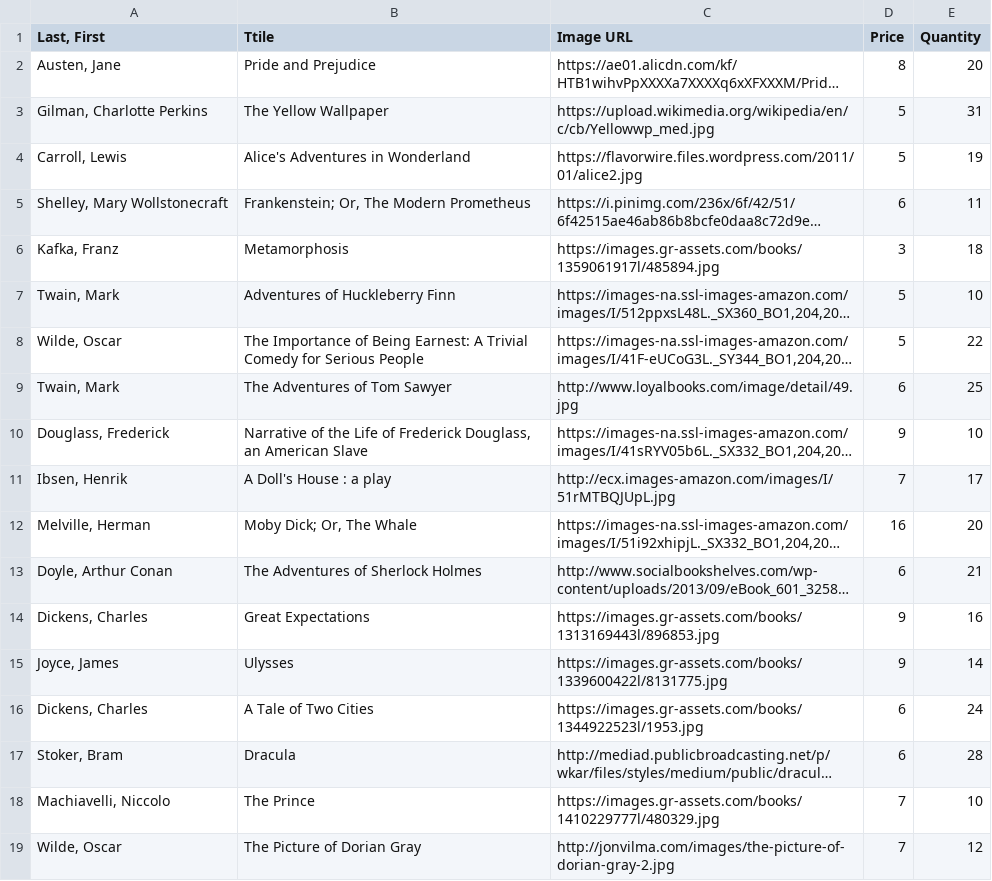
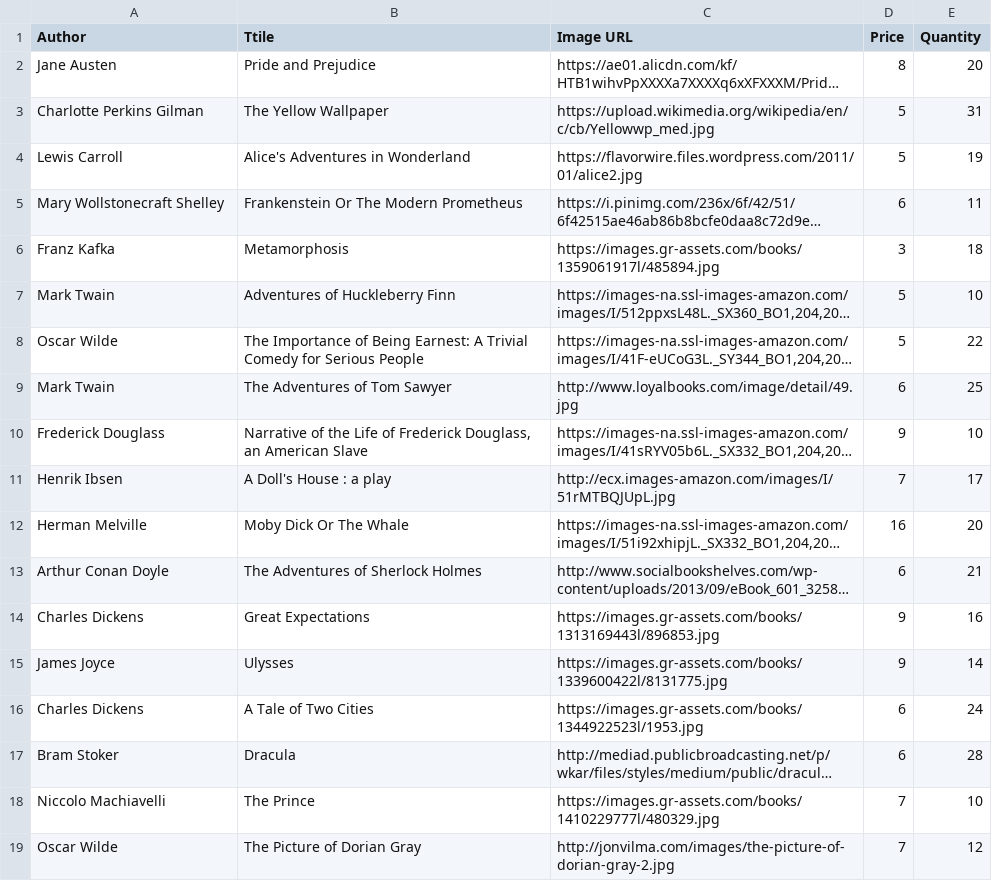
Before and after one commit to nguyensjsu/cmpe281-avengers, a CSV file: Product Catalog/dataset/new-books.csv, drawn as a sheet; long unchanged cells end in …; the diff names each change by its address in the sheet, - before the commit and + after, or states it on an @@ line.

Commit message:
Minor formatting

```diff
--- a/Product Catalog/dataset/new-books.csv
+++ b/Product Catalog/dataset/new-books.csv
-A1: Last, First
+A1: Author
-A2 (Author): Austen, Jane
+A2 (Author): Jane Austen
-A3 (Author): Gilman, Charlotte Perkins
+A3 (Author): Charlotte Perkins Gilman
-A4 (Author): Carroll, Lewis
+A4 (Author): Lewis Carroll
-A5 (Author): Shelley, Mary Wollstonecraft
+A5 (Author): Mary Wollstonecraft Shelley
-B5 (Ttile): Frankenstein; Or, The Modern Prometheus
+B5 (Ttile): Frankenstein Or The Modern Prometheus
-A6 (Author): Kafka, Franz
+A6 (Author): Franz Kafka
-A7 (Author): Twain, Mark
+A7 (Author): Mark Twain
-A8 (Author): Wilde, Oscar
+A8 (Author): Oscar Wilde
-A9 (Author): Twain, Mark
+A9 (Author): Mark Twain
-A10 (Author): Douglass, Frederick
+A10 (Author): Frederick Douglass
-A11 (Author): Ibsen, Henrik
+A11 (Author): Henrik Ibsen
-A12 (Author): Melville, Herman
+A12 (Author): Herman Melville
-B12 (Ttile): Moby Dick; Or, The Whale
+B12 (Ttile): Moby Dick Or The Whale
-A13 (Author): Doyle, Arthur Conan
+A13 (Author): Arthur Conan Doyle
-A14 (Author): Dickens, Charles
+A14 (Author): Charles Dickens
-A15 (Author): Joyce, James
+A15 (Author): James Joyce
-A16 (Author): Dickens, Charles
+A16 (Author): Charles Dickens
-A17 (Author): Stoker, Bram
+A17 (Author): Bram Stoker
-A18 (Author): Machiavelli, Niccolo
+A18 (Author): Niccolo Machiavelli
-A19 (Author): Wilde, Oscar
+A19 (Author): Oscar Wilde
```
